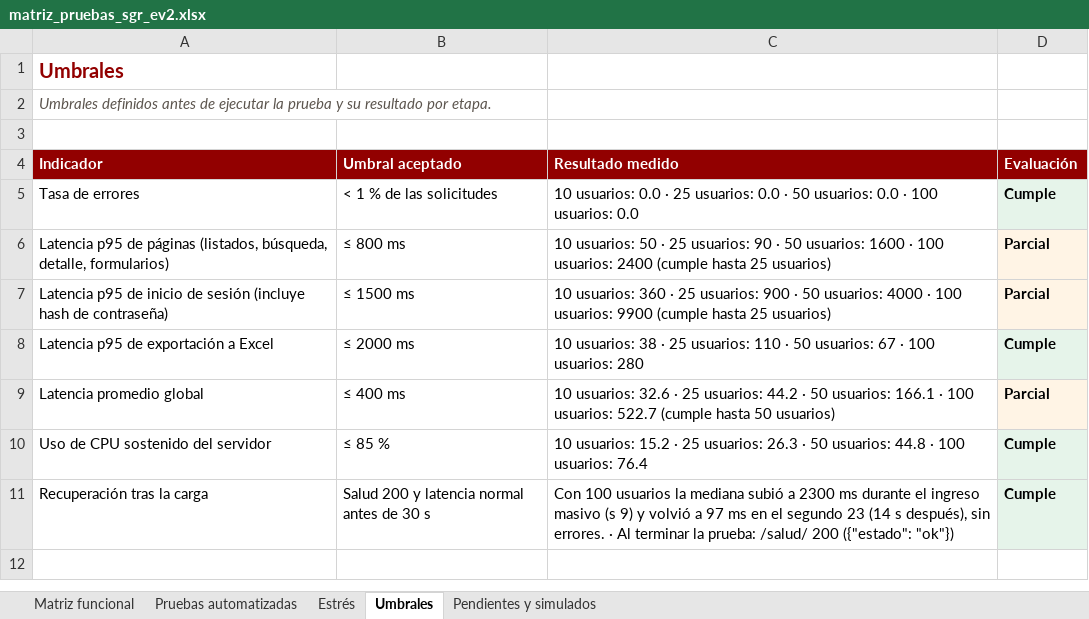
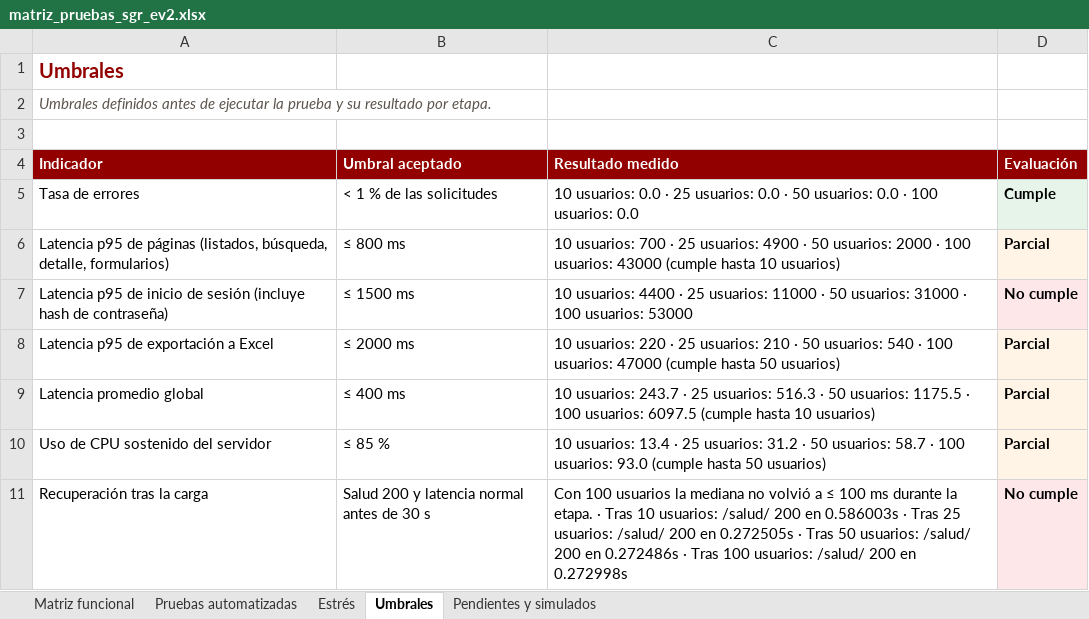
Before and after one commit to matias725/proyecto-integrado-, an Excel workbook: docs/pruebas/matriz_pruebas_sgr_ev2.xlsx, sheet Umbrales, drawn as a sheet; values as stored, in another font and other column widths than the file's, no borders; the diff names each change by its address in the sheet, - before the commit and + after, or states it on an @@ line.

```diff
--- a/docs/pruebas/matriz_pruebas_sgr_ev2.xlsx (sheet Umbrales)
+++ b/docs/pruebas/matriz_pruebas_sgr_ev2.xlsx (sheet Umbrales)
-C6 (Resultado medido): 10 usuarios: 50 · 25 usuarios: 90 · 50 usuarios: 1600 · 100 usuarios: 2400 (cumple hasta 25 usuarios)
+C6 (Resultado medido): 10 usuarios: 700 · 25 usuarios: 4900 · 50 usuarios: 2000 · 100 usuarios: 43000 (cumple hasta 10 usuarios)
-C7 (Resultado medido): 10 usuarios: 360 · 25 usuarios: 900 · 50 usuarios: 4000 · 100 usuarios: 9900 (cumple hasta 25 usuarios)
+C7 (Resultado medido): 10 usuarios: 4400 · 25 usuarios: 11000 · 50 usuarios: 31000 · 100 usuarios: 53000
-D7 (Evaluación): Parcial
+D7 (Evaluación): No cumple
-C8 (Resultado medido): 10 usuarios: 38 · 25 usuarios: 110 · 50 usuarios: 67 · 100 usuarios: 280
+C8 (Resultado medido): 10 usuarios: 220 · 25 usuarios: 210 · 50 usuarios: 540 · 100 usuarios: 47000 (cumple hasta 50 usuarios)
-D8 (Evaluación): Cumple
+D8 (Evaluación): Parcial
-D8 fill: #E6F4EA
+D8 fill: #FFF4E5
-C9 (Resultado medido): 10 usuarios: 32.6 · 25 usuarios: 44.2 · 50 usuarios: 166.1 · 100 usuarios: 522.7 (cumple hasta 50 usuarios)
+C9 (Resultado medido): 10 usuarios: 243.7 · 25 usuarios: 516.3 · 50 usuarios: 1175.5 · 100 usuarios: 6097.5 (cumple hasta 10 usuarios)
-C10 (Resultado medido): 10 usuarios: 15.2 · 25 usuarios: 26.3 · 50 usuarios: 44.8 · 100 usuarios: 76.4
+C10 (Resultado medido): 10 usuarios: 13.4 · 25 usuarios: 31.2 · 50 usuarios: 58.7 · 100 usuarios: 93.0 (cumple hasta 50 usuarios)
-D10 (Evaluación): Cumple
+D10 (Evaluación): Parcial
-D10 fill: #E6F4EA
+D10 fill: #FFF4E5
-C11 (Resultado medido): …la mediana subió a 2300 ms durante el ingreso masivo (s 9) y volvió a 97 ms en el segundo 23 (14 s después), sin errores. · Al terminar la prueba: /salud/ 200 ({"estado": "ok"})
+C11 (Resultado medido): …la mediana no volvió a ≤ 100 ms durante la etapa. · Tras 10 usuarios: /salud/ 200 en 0.586003s · Tras 25 usuarios: /salud/ 200 en 0.272505s · Tras 50 usuarios: /salud/ 200 en 0.272486s · Tras 100 usuarios: /salud/ 200 en 0.272998s
-D11 (Evaluación): Cumple
+D11 (Evaluación): No cumple
```
Also changed, not shown: sheet Pruebas automatizadas, sheet Estrés, sheet Matriz funcional, 37 other files.
